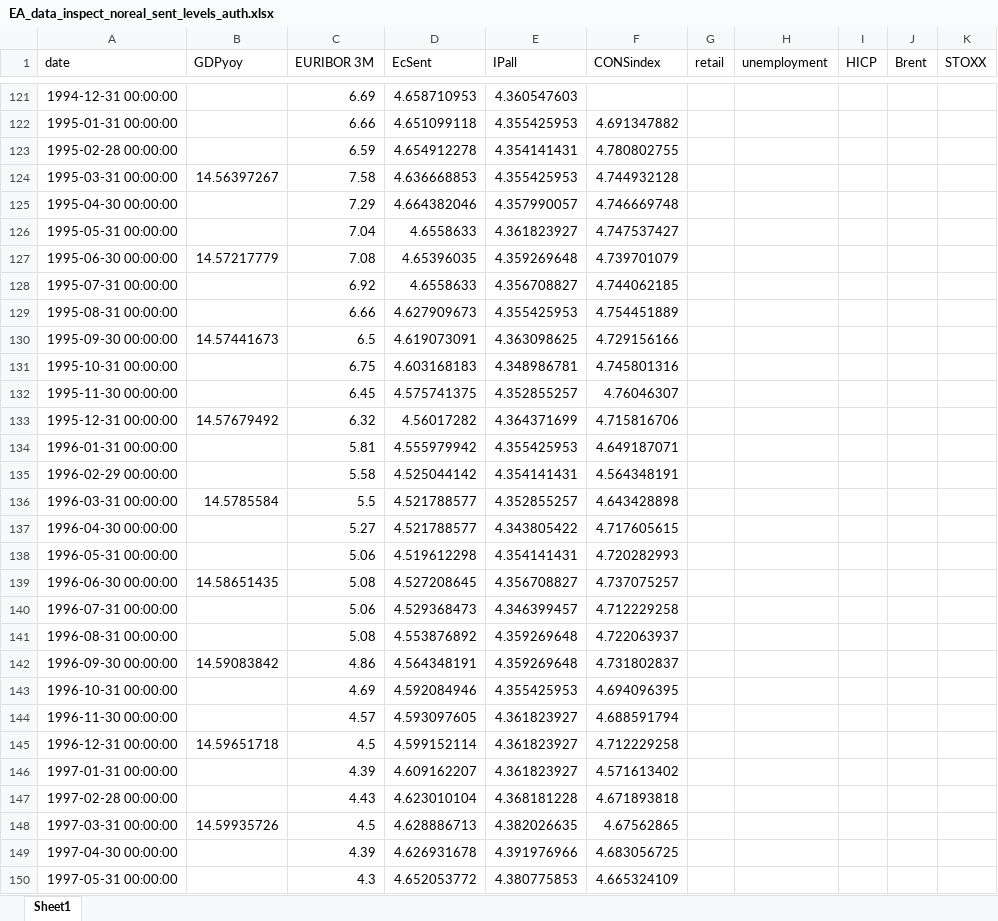
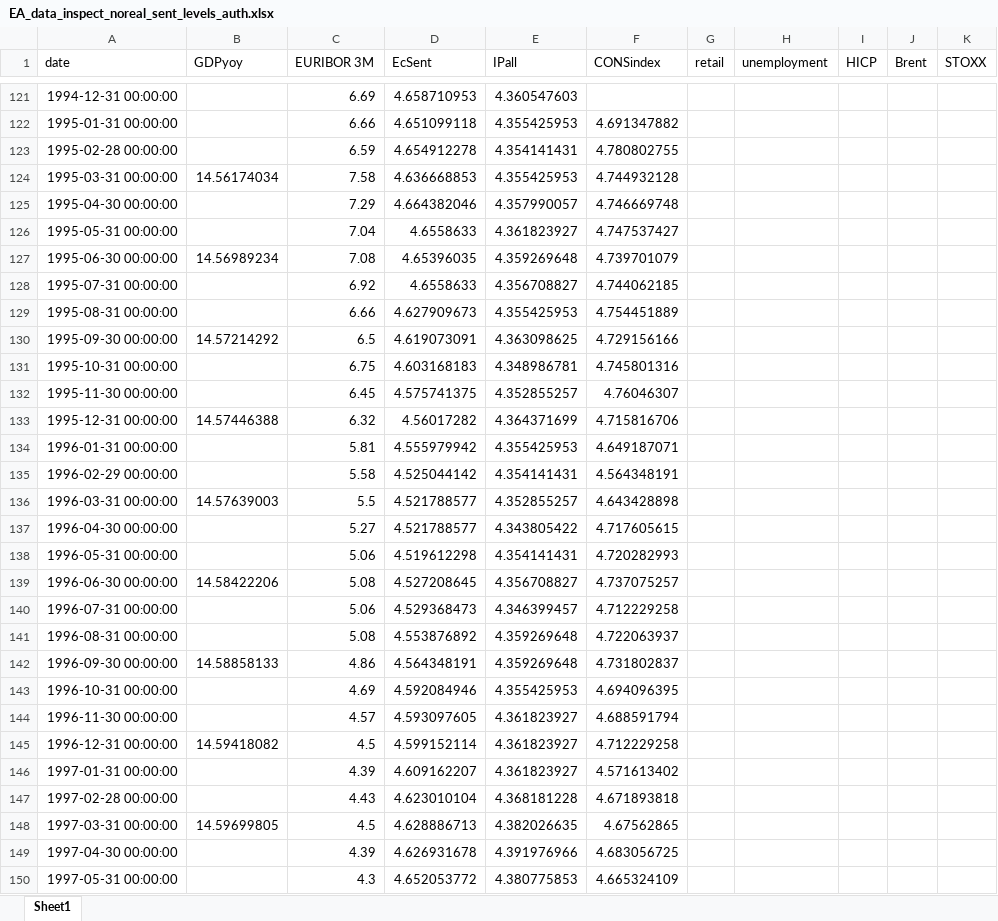
Before and after one commit to l-longo/live-forecast-dashboard, an Excel workbook: data/nowcast/EA_data_inspect_noreal_sent_levels_auth.xlsx, sheet Sheet1, drawn as a sheet; only a part is shown, gaps mark what is left out; values as stored, in another font and other column widths than the file's, no borders; the diff covers the shown part only; the diff names each change by its address in the sheet, - before the commit and + after, or states it on an @@ line.

```diff
--- a/data/nowcast/EA_data_inspect_noreal_sent_levels_auth.xlsx (sheet Sheet1)
+++ b/data/nowcast/EA_data_inspect_noreal_sent_levels_auth.xlsx (sheet Sheet1)
-B124 (GDPyoy): 14.56397267
+B124 (GDPyoy): 14.56174034
-B127 (GDPyoy): 14.57217779
+B127 (GDPyoy): 14.56989234
-B130 (GDPyoy): 14.57441673
+B130 (GDPyoy): 14.57214292
-B133 (GDPyoy): 14.57679492
+B133 (GDPyoy): 14.57446388
-B136 (GDPyoy): 14.5785584
+B136 (GDPyoy): 14.57639003
-B139 (GDPyoy): 14.58651435
+B139 (GDPyoy): 14.58422206
-B142 (GDPyoy): 14.59083842
+B142 (GDPyoy): 14.58858133
-B145 (GDPyoy): 14.59651718
+B145 (GDPyoy): 14.59418082
-B148 (GDPyoy): 14.59935726
+B148 (GDPyoy): 14.59699805
```
Also changed, not shown: 142 edited cells elsewhere in this sheet, data/nowcast/DE_data_inspect_noreal_sent_levels_auth.xlsx, data/nowcast/ES_data_inspect_noreal_sent_levels_auth.xlsx, 8 other files.
